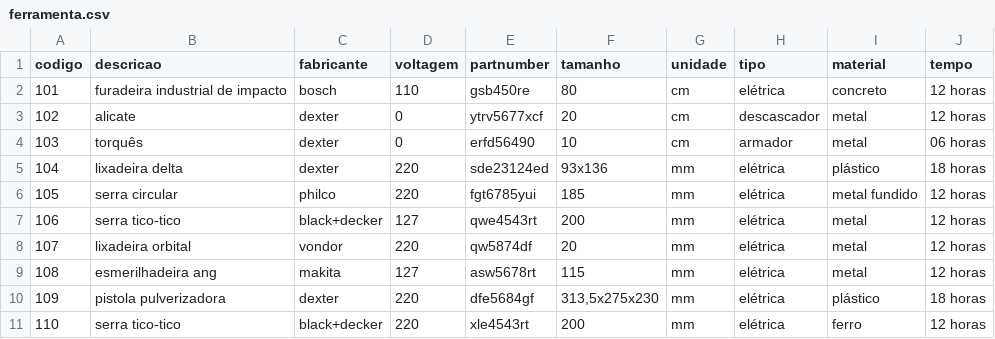
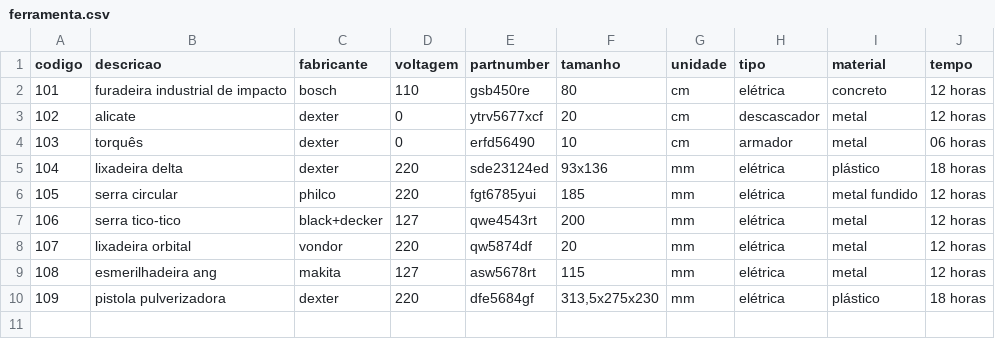
Before and after one commit to Axemay/Central_de_Ferramentaria, a CSV file: app/ferramenta.csv, drawn as a sheet; the diff names each change by its address in the sheet, - before the commit and + after, or states it on an @@ line.

```diff
--- a/app/ferramenta.csv
+++ b/app/ferramenta.csv
-row 11: 110 | serra tico-tico | black+decker | 220 | xle4543rt | 200 | mm | elétrica | ferro | 12 horas
```
Also changed, not shown: app/tecnico.csv, 2 other files.
